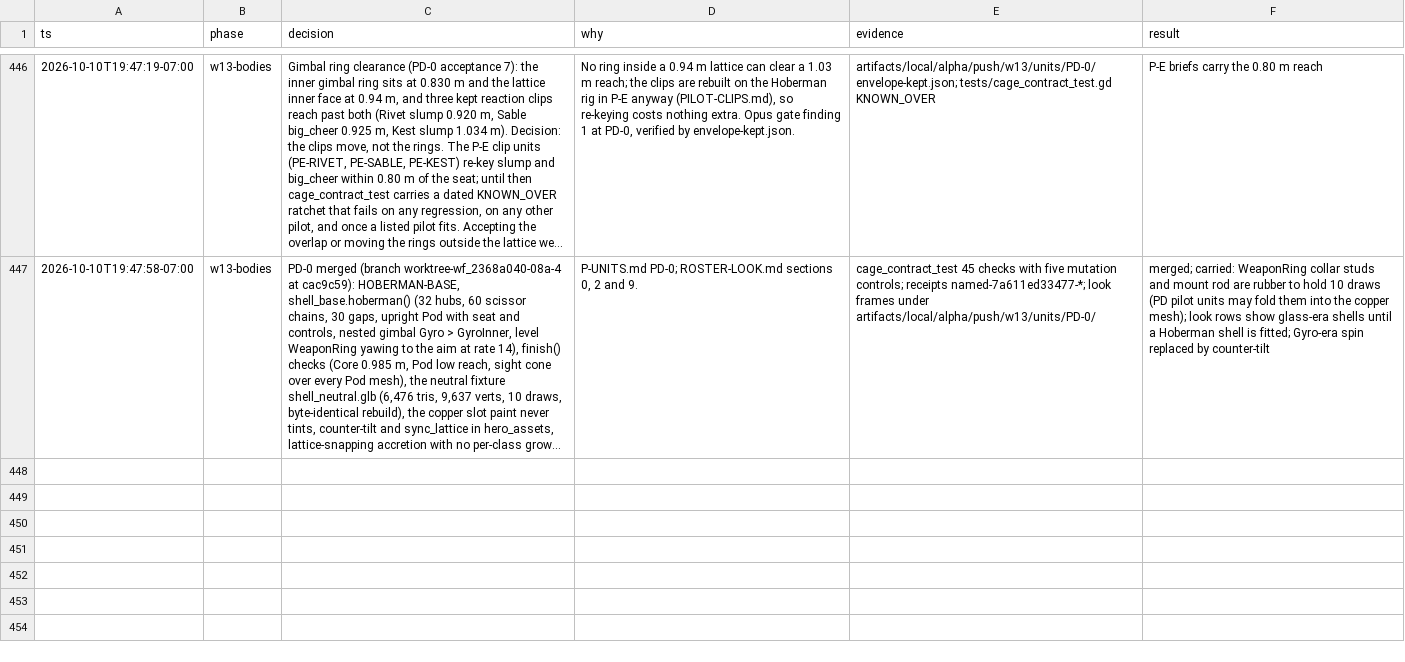
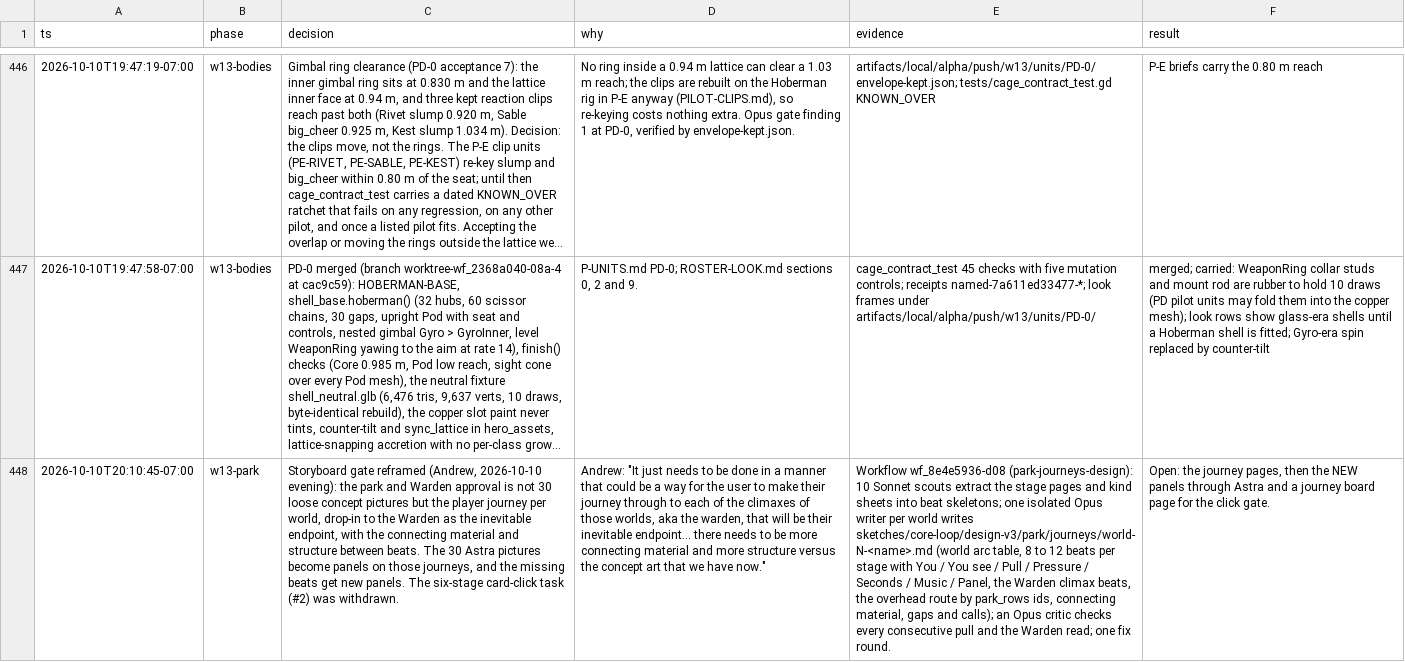
Before and after one commit to bananahana720/scrapkeep, a TSV file: docs/decisions.tsv, drawn as a sheet; only a part is shown, gaps mark what is left out; long unchanged cells end in …; the diff names each change by its address in the sheet, - before the commit and + after, or states it on an @@ line.

```diff
--- a/docs/decisions.tsv
+++ b/docs/decisions.tsv
+row 448: 2026-10-10T20:10:45-07:00 | w13-park | Storyboard gate reframed (Andrew, 2026-10-10 evening): the park and Warden approval is not 30 loose concept pictures but the player journey per world, drop-in to the Warden as the inevitable endpoint, with the connecting material and structure between beats. The 30 Astra pictures become panels on those journeys, and the missing beats get new panels. The six-stage card-click task (#2) was withdrawn. | Andrew: "It just needs to be done in a manner that could be a way for the user to make their journey through to each of the climaxes of those worlds, aka the warden, that will be their inevitable endpoint... there needs to be more connecting material and more structure versus the concept art that we have now." | Workflow wf_8e4e5936-d08 (park-journeys-design): 10 Sonnet scouts extract the stage pages and kind sheets into beat skeletons; one isolated Opus writer per world writes sketches/core-loop/design-v3/park/journeys/world-N-<name>.md (world arc table, 8 to 12 beats per stage with You / You see / Pull / Pressure / Seconds / Music / Panel, the Warden climax beats, the overhead route by park_rows ids, connecting material, gaps and calls); an Opus critic checks every consecutive pull and the Warden read; one fix round. | Open: the journey pages, then the NEW panels through Astra and a journey board page for the click gate.
```
